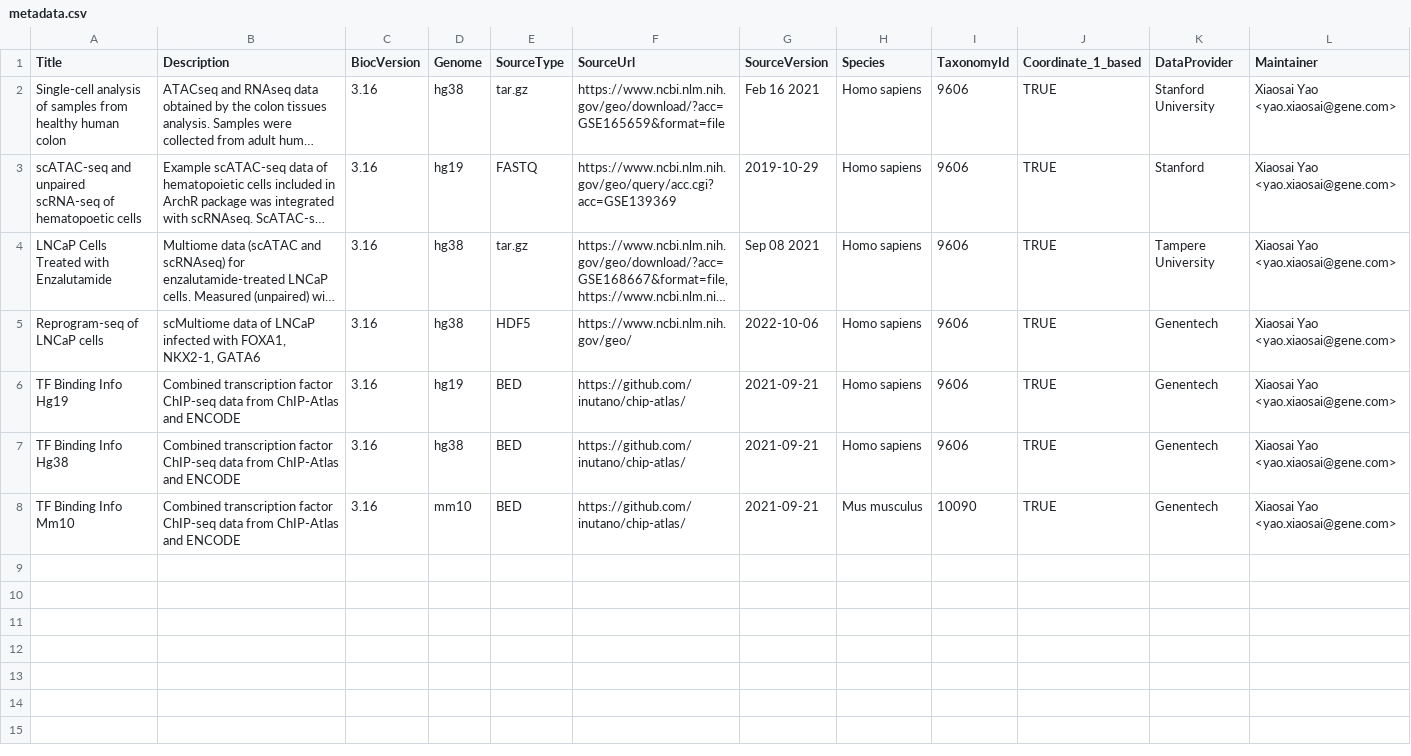
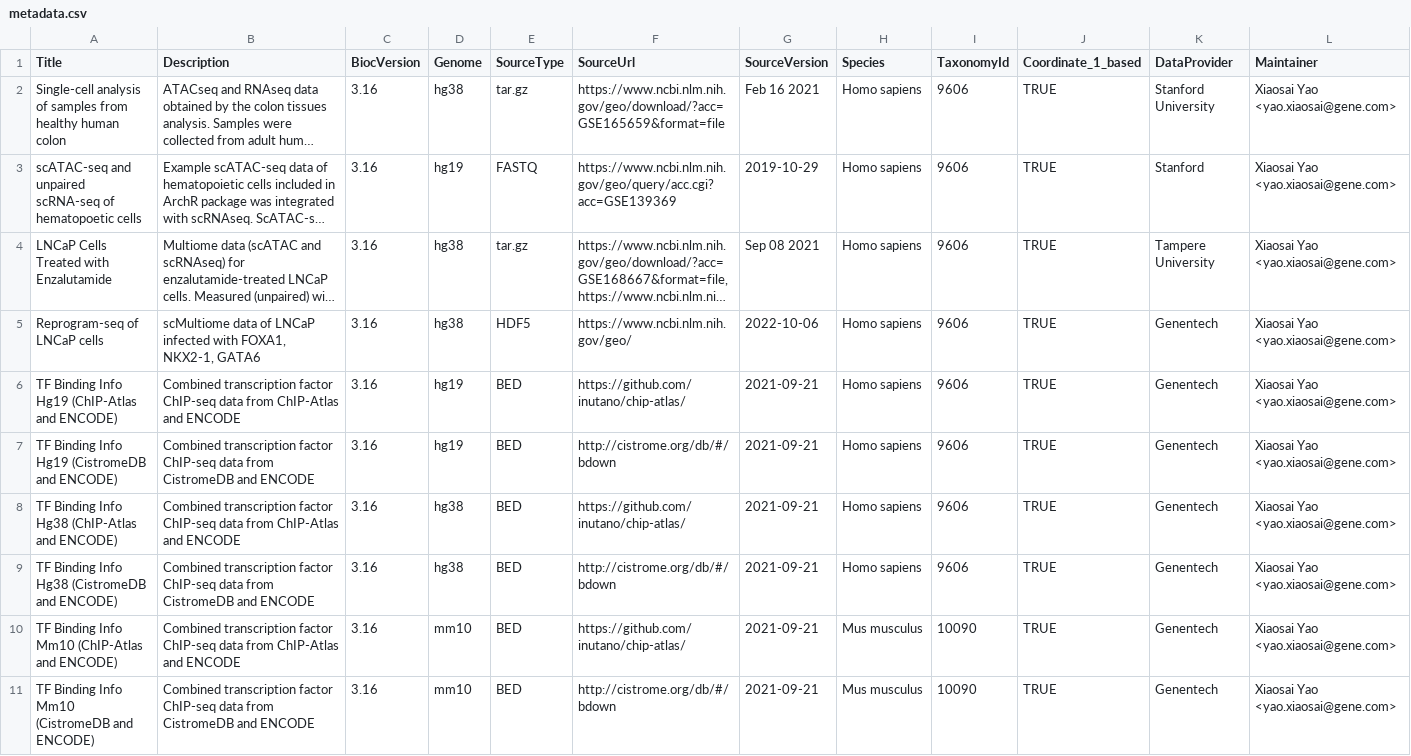
Before and after one commit to xiaosaiyao/scMultiome, a CSV file: inst/extdata/metadata.csv, drawn as a sheet; only a part is shown; long unchanged cells end in …; addresses are those after the commit; rows hold the shown columns only; the diff names each change by its address in the sheet, - before the commit and + after, or states it on an @@ line.

Commit message:
add cistrome data

```diff
--- a/inst/extdata/metadata.csv
+++ b/inst/extdata/metadata.csv
-A6 (Title): TF Binding Info Hg19
+A6 (Title): TF Binding Info Hg19 (ChIP-Atlas and ENCODE)
+row 7: TF Binding Info Hg19 (CistromeDB and ENCODE) | Combined transcription factor ChIP-seq data from CistromeDB and ENCODE | 3.16 | hg19 | BED | http://cistrome.org/db/#/bdown | 2021-09-21 | Homo sapiens | 9606 | TRUE | Genentech | Xiaosai Yao <yao.xiaosai@gene.com>
-A8 (Title): TF Binding Info Hg38
+A8 (Title): TF Binding Info Hg38 (ChIP-Atlas and ENCODE)
+row 9: TF Binding Info Hg38 (CistromeDB and ENCODE) | Combined transcription factor ChIP-seq data from CistromeDB and ENCODE | 3.16 | hg38 | BED | http://cistrome.org/db/#/bdown | 2021-09-21 | Homo sapiens | 9606 | TRUE | Genentech | Xiaosai Yao <yao.xiaosai@gene.com>
-A10 (Title): TF Binding Info Mm10
+A10 (Title): TF Binding Info Mm10 (ChIP-Atlas and ENCODE)
+row 11: TF Binding Info Mm10 (CistromeDB and ENCODE) | Combined transcription factor ChIP-seq data from CistromeDB and ENCODE | 3.16 | mm10 | BED | http://cistrome.org/db/#/bdown | 2021-09-21 | Mus musculus | 10090 | TRUE | Genentech | Xiaosai Yao <yao.xiaosai@gene.com>
```
Also changed, not shown: inst/extdata/manifest.csv, 4 other files.
